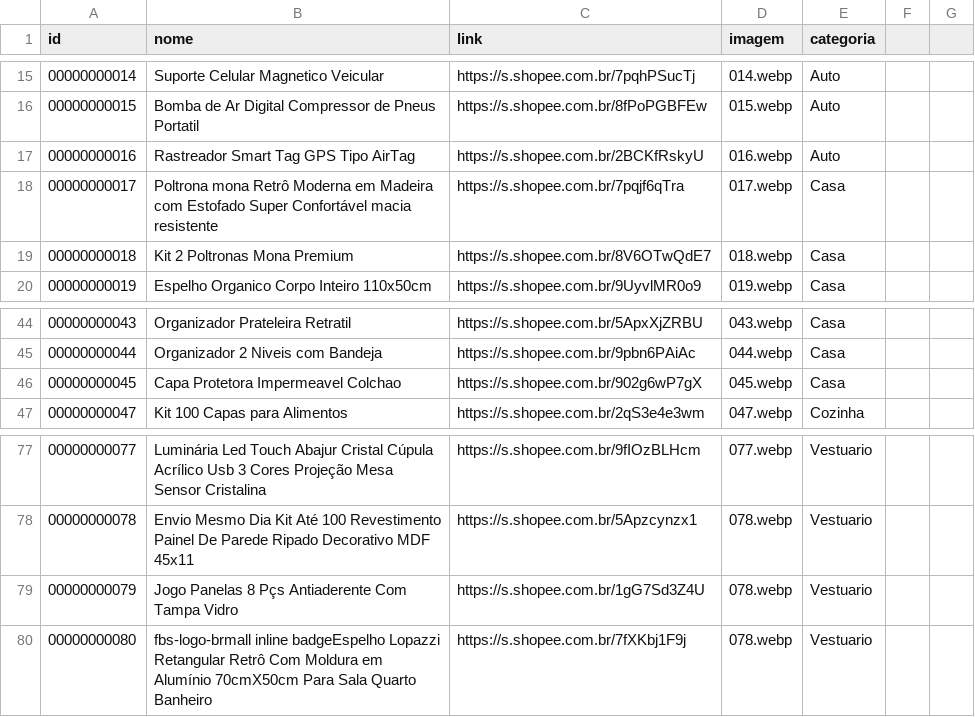
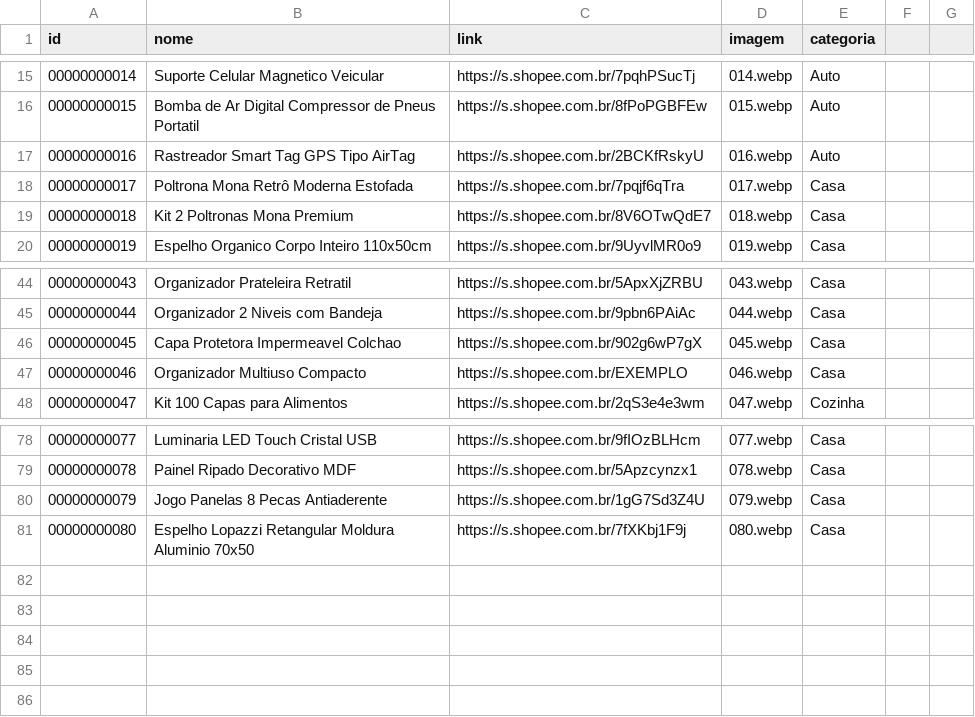
Before and after one commit to carlos34535/minha-shopee, a CSV file: ofertas.csv, drawn as a sheet; only a part is shown, gaps mark what is left out; the diff covers the shown part only.

```diff
--- a/ofertas.csv
+++ b/ofertas.csv
@@ -17,3 +17,3 @@ id,nome,link,imagem,categoria
 00000000016,Rastreador Smart Tag GPS Tipo AirTag,https://s.shopee.com.br/2BCKfRskyU,016.webp,Auto
-00000000017,Poltrona mona Retrô Moderna em Madeira com Estofado Super Confortável macia resistente,https://s.shopee.com.br/7pqjf6qTra,017.webp,Casa
+00000000017,Poltrona Mona Retrô Moderna Estofada,https://s.shopee.com.br/7pqjf6qTra,017.webp,Casa
 00000000018,Kit 2 Poltronas Mona Premium,https://s.shopee.com.br/8V6OTwQdE7,018.webp,Casa
@@ -46,2 +46,3 @@ id,nome,link,imagem,categoria
 00000000045,Capa Protetora Impermeavel Colchao,https://s.shopee.com.br/902g6wP7gX,045.webp,Casa
+00000000046,Organizador Multiuso Compacto,https://s.shopee.com.br/EXEMPLO,046.webp,Casa
 00000000047,Kit 100 Capas para Alimentos,https://s.shopee.com.br/2qS3e4e3wm,047.webp,Cozinha
@@ -77,4 +78,4 @@ id,nome,link,imagem,categoria
-00000000077,Luminária Led Touch Abajur Cristal Cúpula Acrílico Usb 3 Cores Projeção Mesa Sensor Cristalina,https://s.shopee.com.br/9fIOzBLHcm,077.webp,Vestuario
-00000000078,Envio Mesmo Dia Kit Até 100 Revestimento Painel De Parede Ripado Decorativo MDF 45x11,https://s.shopee.com.br/5Apzcynzx1,078.webp,Vestuario
-00000000079,Jogo Panelas 8 Pçs Antiaderente Com Tampa Vidro,https://s.shopee.com.br/1gG7Sd3Z4U,078.webp,Vestuario
-00000000080,fbs-logo-brmall inline badgeEspelho Lopazzi Retangular Retrô Com Moldura em Alumínio 70cmX50cm Para Sala Quarto Banheiro,https://s.shopee.com.br/7fXKbj1F9j,078.webp,Vestuario
+00000000077,Luminaria LED Touch Cristal USB,https://s.shopee.com.br/9fIOzBLHcm,077.webp,Casa
+00000000078,Painel Ripado Decorativo MDF,https://s.shopee.com.br/5Apzcynzx1,078.webp,Casa
+00000000079,Jogo Panelas 8 Pecas Antiaderente,https://s.shopee.com.br/1gG7Sd3Z4U,079.webp,Casa
+00000000080,Espelho Lopazzi Retangular Moldura Aluminio 70x50,https://s.shopee.com.br/7fXKbj1F9j,080.webp,Casa
```
Also changed, not shown: 39 edited cells elsewhere in this file.
